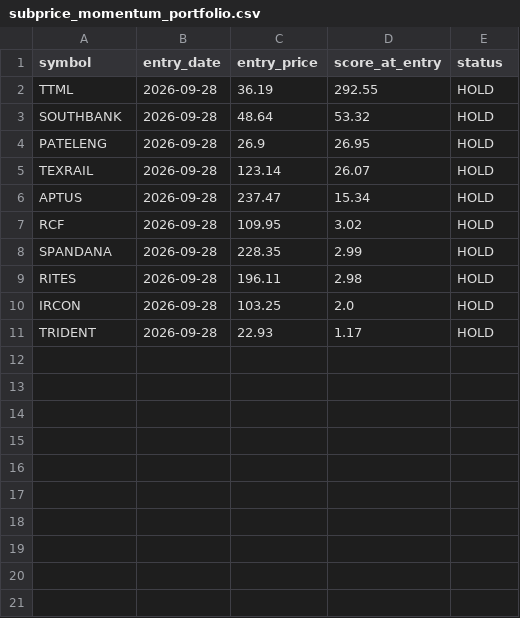
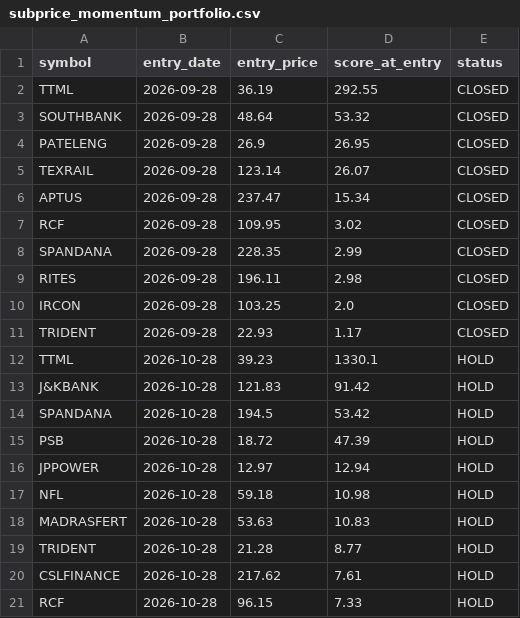
Before and after one commit to johnebe2020-trade/Nse-scanner, a CSV file: subprice_momentum_portfolio.csv, drawn as a sheet.

```diff
--- a/subprice_momentum_portfolio.csv
+++ b/subprice_momentum_portfolio.csv
@@ -1,11 +1,21 @@
 symbol,entry_date,entry_price,score_at_entry,status
-TTML,2026-09-28,36.19,292.55,HOLD
-SOUTHBANK,2026-09-28,48.64,53.32,HOLD
-PATELENG,2026-09-28,26.9,26.95,HOLD
-TEXRAIL,2026-09-28,123.14,26.07,HOLD
-APTUS,2026-09-28,237.47,15.34,HOLD
-RCF,2026-09-28,109.95,3.02,HOLD
-SPANDANA,2026-09-28,228.35,2.99,HOLD
-RITES,2026-09-28,196.11,2.98,HOLD
-IRCON,2026-09-28,103.25,2.0,HOLD
-TRIDENT,2026-09-28,22.93,1.17,HOLD
+TTML,2026-09-28,36.19,292.55,CLOSED
+SOUTHBANK,2026-09-28,48.64,53.32,CLOSED
+PATELENG,2026-09-28,26.9,26.95,CLOSED
+TEXRAIL,2026-09-28,123.14,26.07,CLOSED
+APTUS,2026-09-28,237.47,15.34,CLOSED
+RCF,2026-09-28,109.95,3.02,CLOSED
+SPANDANA,2026-09-28,228.35,2.99,CLOSED
+RITES,2026-09-28,196.11,2.98,CLOSED
+IRCON,2026-09-28,103.25,2.0,CLOSED
+TRIDENT,2026-09-28,22.93,1.17,CLOSED
+TTML,2026-10-28,39.23,1330.1,HOLD
+J&KBANK,2026-10-28,121.83,91.42,HOLD
+SPANDANA,2026-10-28,194.5,53.42,HOLD
+PSB,2026-10-28,18.72,47.39,HOLD
+JPPOWER,2026-10-28,12.97,12.94,HOLD
+NFL,2026-10-28,59.18,10.98,HOLD
+MADRASFERT,2026-10-28,53.63,10.83,HOLD
+TRIDENT,2026-10-28,21.28,8.77,HOLD
+CSLFINANCE,2026-10-28,217.62,7.61,HOLD
+RCF,2026-10-28,96.15,7.33,HOLD
```
Also changed, not shown: subprice_momentum_ranking.csv.
